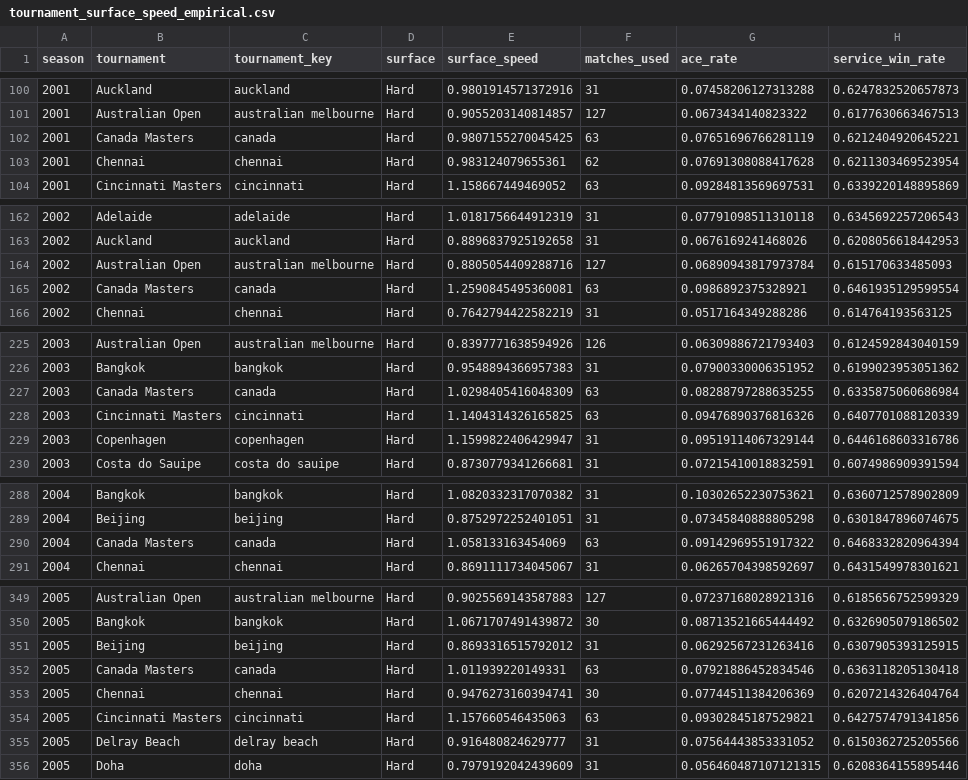
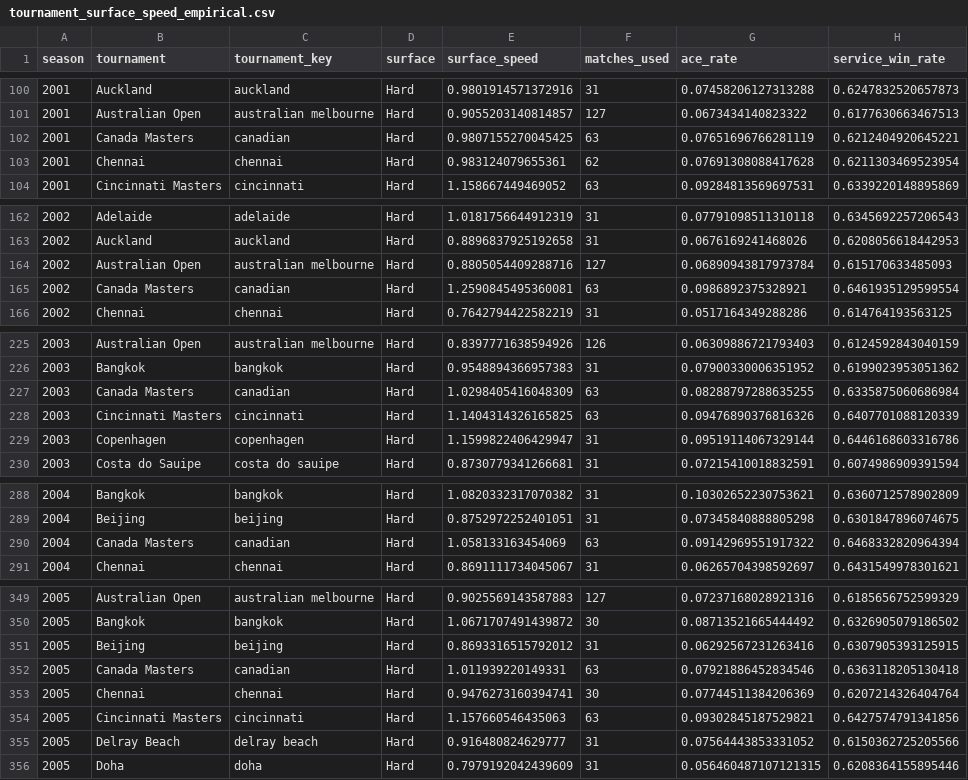
Before and after one commit to Nickan-ShabanNejad/ATP-Probabilistic-Model-for-Forecasting-Tennis-Match-Outcomes, a CSV file: data/generated/tournament_surface_speed_empirical.csv, drawn as a sheet; only a part is shown, gaps mark what is left out; the diff covers the shown part only.

```diff
--- a/data/generated/tournament_surface_speed_empirical.csv
+++ b/data/generated/tournament_surface_speed_empirical.csv
@@ -101,3 +101,3 @@ season,tournament,tournament_key,surface,surface_speed,matches_used,ace_rate,ser
 2001,Australian Open,australian melbourne,Hard,0.9055203140814857,127,0.0673434140823322,0.6177630663467513
-2001,Canada Masters,canada,Hard,0.9807155270045425,63,0.07651696766281119,0.6212404920645221
+2001,Canada Masters,canadian,Hard,0.9807155270045425,63,0.07651696766281119,0.6212404920645221
 2001,Chennai,chennai,Hard,0.983124079655361,62,0.07691308088417628,0.6211303469523954
@@ -164,3 +164,3 @@ season,tournament,tournament_key,surface,surface_speed,matches_used,ace_rate,ser
 2002,Australian Open,australian melbourne,Hard,0.8805054409288716,127,0.06890943817973784,0.615170633485093
-2002,Canada Masters,canada,Hard,1.2590845495360081,63,0.0986892375328921,0.6461935129599554
+2002,Canada Masters,canadian,Hard,1.2590845495360081,63,0.0986892375328921,0.6461935129599554
 2002,Chennai,chennai,Hard,0.7642794422582219,31,0.0517164349288286,0.614764193563125
@@ -226,3 +226,3 @@ season,tournament,tournament_key,surface,surface_speed,matches_used,ace_rate,ser
 2003,Bangkok,bangkok,Hard,0.9548894366957383,31,0.07900330006351952,0.6199023953051362
-2003,Canada Masters,canada,Hard,1.0298405416048309,63,0.08288797288635255,0.6335875060686984
+2003,Canada Masters,canadian,Hard,1.0298405416048309,63,0.08288797288635255,0.6335875060686984
 2003,Cincinnati Masters,cincinnati,Hard,1.1404314326165825,63,0.09476890376816326,0.6407701088120339
@@ -289,3 +289,3 @@ season,tournament,tournament_key,surface,surface_speed,matches_used,ace_rate,ser
 2004,Beijing,beijing,Hard,0.8752972252401051,31,0.07345840888805298,0.6301847896074675
-2004,Canada Masters,canada,Hard,1.058133163454069,63,0.09142969551917322,0.6468332820964394
+2004,Canada Masters,canadian,Hard,1.058133163454069,63,0.09142969551917322,0.6468332820964394
 2004,Chennai,chennai,Hard,0.8691111734045067,31,0.06265704398592697,0.6431549978301621
@@ -351,3 +351,3 @@ season,tournament,tournament_key,surface,surface_speed,matches_used,ace_rate,ser
 2005,Beijing,beijing,Hard,0.8693316515792012,31,0.06292567231263416,0.6307905393125915
-2005,Canada Masters,canada,Hard,1.011939220149331,63,0.07921886452834546,0.6363118205130418
+2005,Canada Masters,canadian,Hard,1.011939220149331,63,0.07921886452834546,0.6363118205130418
 2005,Chennai,chennai,Hard,0.9476273160394741,30,0.07744511384206369,0.6207214326404764
```
Also changed, not shown: 48 edited cells elsewhere in this file, data/generated/model_history.csv, data/generated/source_history.csv, 11 other files.
